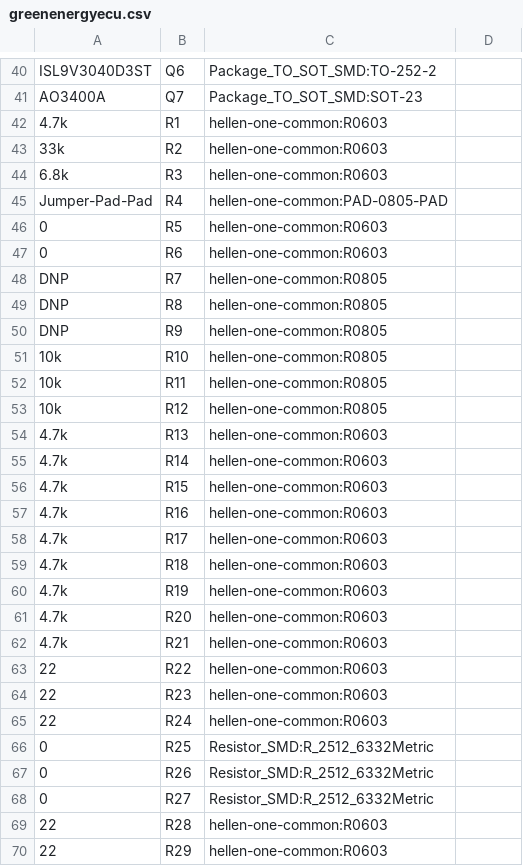
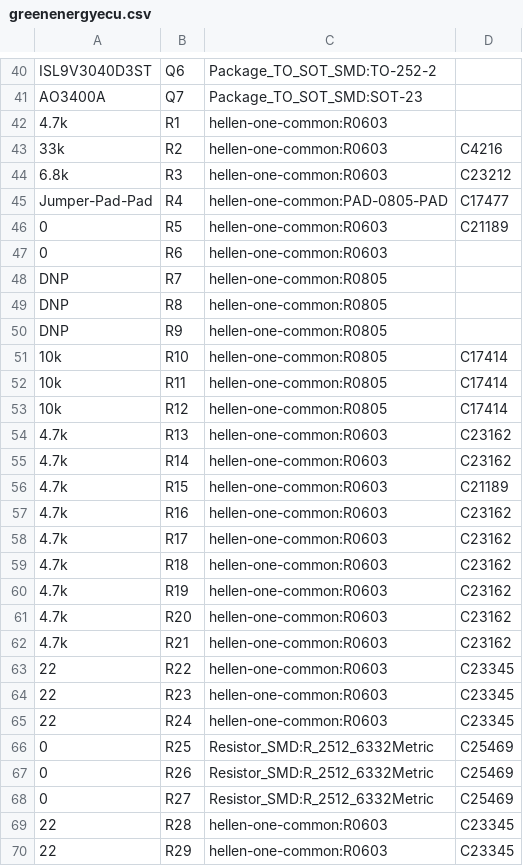
Before and after one commit to luis9860/hellen-example, a CSV file: gerber/greenenergyecu.csv, drawn as a sheet; only a part is shown, gaps mark what is left out; the diff covers the shown part only.

```diff
--- a/gerber/greenenergyecu.csv
+++ b/gerber/greenenergyecu.csv
@@ -43,4 +43,4 @@ AO3400A,Q7,Package_TO_SOT_SMD:SOT-23,
-33k,R2,hellen-one-common:R0603,
-6.8k,R3,hellen-one-common:R0603,
-Jumper-Pad-Pad,R4,hellen-one-common:PAD-0805-PAD,
-0,R5,hellen-one-common:R0603,
+"33k","R2","hellen-one-common:R0603","C4216"
+"6.8k","R3","hellen-one-common:R0603","C23212"
+"Jumper-Pad-Pad","R4","hellen-one-common:PAD-0805-PAD","C17477"
+"0","R5","hellen-one-common:R0603","C21189"
@@ -51,20 +51,20 @@ DNP,R9,hellen-one-common:R0805,
-10k,R10,hellen-one-common:R0805,
-10k,R11,hellen-one-common:R0805,
-10k,R12,hellen-one-common:R0805,
-4.7k,R13,hellen-one-common:R0603,
-4.7k,R14,hellen-one-common:R0603,
-4.7k,R15,hellen-one-common:R0603,
-4.7k,R16,hellen-one-common:R0603,
-4.7k,R17,hellen-one-common:R0603,
-4.7k,R18,hellen-one-common:R0603,
-4.7k,R19,hellen-one-common:R0603,
-4.7k,R20,hellen-one-common:R0603,
-4.7k,R21,hellen-one-common:R0603,
-22,R22,hellen-one-common:R0603,
-22,R23,hellen-one-common:R0603,
-22,R24,hellen-one-common:R0603,
-0,R25,Resistor_SMD:R_2512_6332Metric,
-0,R26,Resistor_SMD:R_2512_6332Metric,
-0,R27,Resistor_SMD:R_2512_6332Metric,
-22,R28,hellen-one-common:R0603,
-22,R29,hellen-one-common:R0603,
+"10k","R10","hellen-one-common:R0805","C17414"
+"10k","R11","hellen-one-common:R0805","C17414"
+"10k","R12","hellen-one-common:R0805","C17414"
+"4.7k","R13","hellen-one-common:R0603","C23162"
+"4.7k","R14","hellen-one-common:R0603","C23162"
+"4.7k","R15","hellen-one-common:R0603","C21189"
+"4.7k","R16","hellen-one-common:R0603","C23162"
+"4.7k","R17","hellen-one-common:R0603","C23162"
+"4.7k","R18","hellen-one-common:R0603","C23162"
+"4.7k","R19","hellen-one-common:R0603","C23162"
+"4.7k","R20","hellen-one-common:R0603","C23162"
+"4.7k","R21","hellen-one-common:R0603","C23162"
+"22","R22","hellen-one-common:R0603","C23345"
+"22","R23","hellen-one-common:R0603","C23345"
+"22","R24","hellen-one-common:R0603","C23345"
+"0","R25","Resistor_SMD:R_2512_6332Metric","C25469"
+"0","R26","Resistor_SMD:R_2512_6332Metric","C25469"
+"0","R27","Resistor_SMD:R_2512_6332Metric","C25469"
+"22","R28","hellen-one-common:R0603","C23345"
+"22","R29","hellen-one-common:R0603","C23345"
```
Also changed, not shown: 54 edited cells elsewhere in this file, 15 other files.
